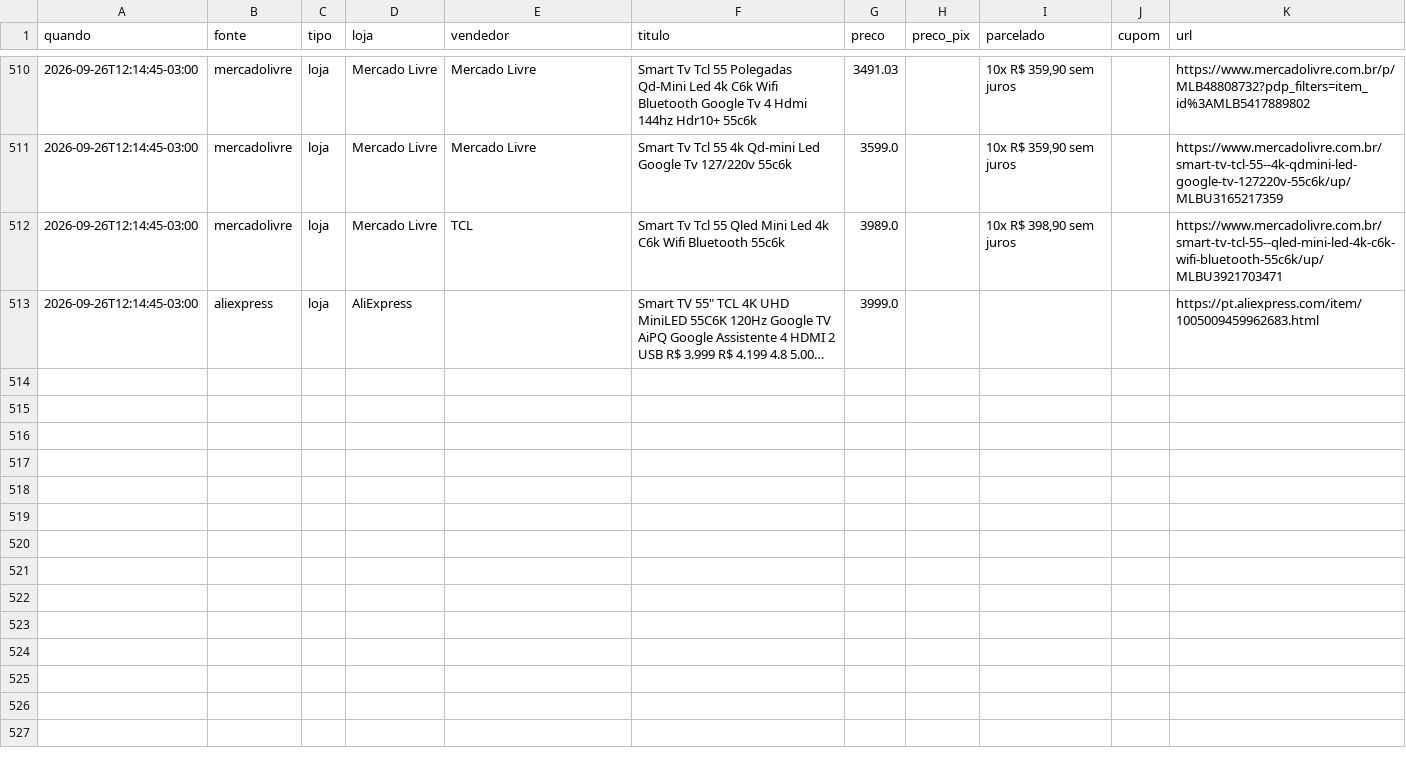
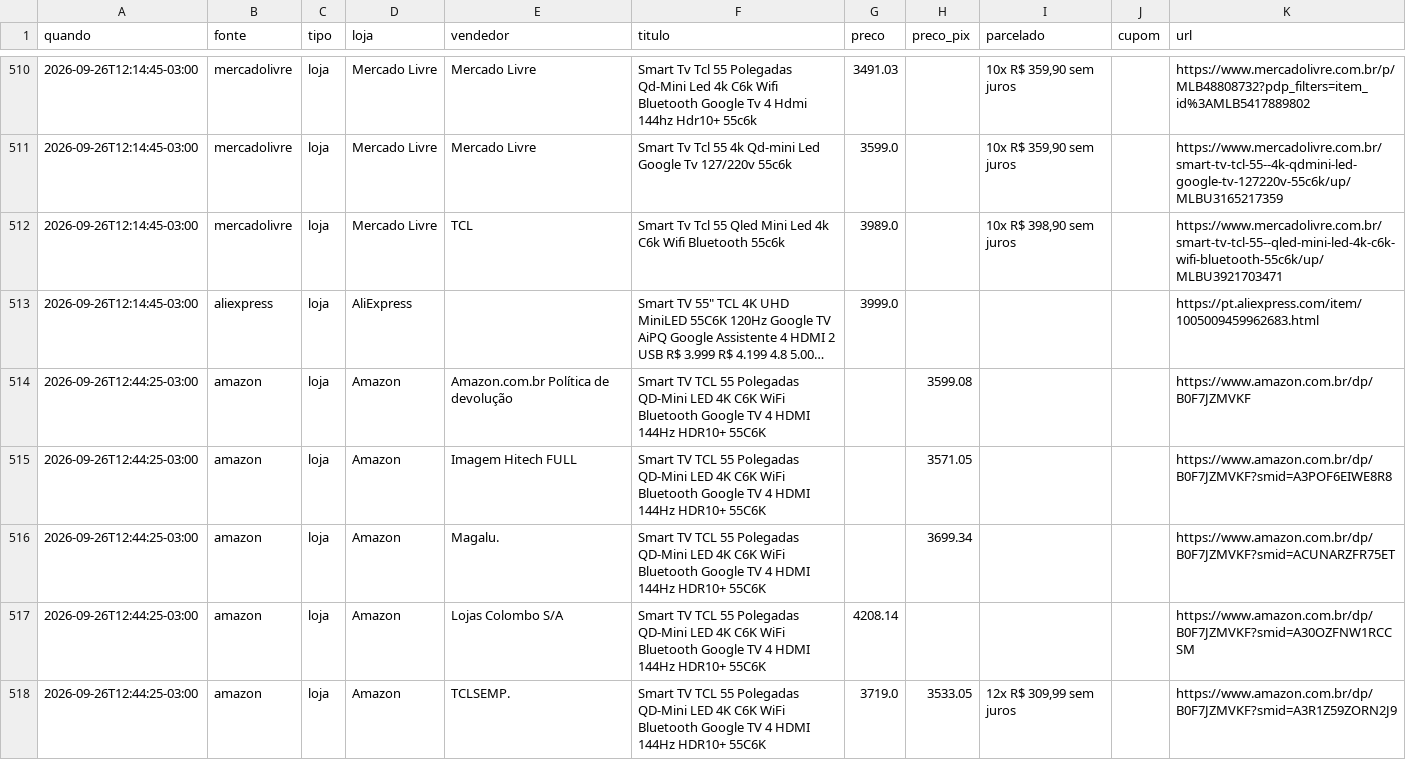
Before and after one commit to luisdfcalazans-dot/tcl-55c6k-monitor, a CSV file: docs/data/historico_pc.csv, drawn as a sheet; only a part is shown, gaps mark what is left out; long unchanged cells end in …; the diff covers the shown part only; the diff names each change by its address in the sheet, - before the commit and + after, or states it on an @@ line.

```diff
--- a/docs/data/historico_pc.csv
+++ b/docs/data/historico_pc.csv
+row 514: 2026-09-26T12:44:25-03:00 | amazon | loja | Amazon | Amazon.com.br Política de devolução | Smart TV TCL 55 Polegadas QD-Mini LED 4K C6K WiFi Bluetooth Google TV 4 HDMI 144Hz HDR10+ 55C6K |  | 3599.08 |  |  | https://www.amazon.com.br/dp/B0F7JZMVKF
+row 515: 2026-09-26T12:44:25-03:00 | amazon | loja | Amazon | Imagem Hitech FULL | Smart TV TCL 55 Polegadas QD-Mini LED 4K C6K WiFi Bluetooth Google TV 4 HDMI 144Hz HDR10+ 55C6K |  | 3571.05 |  |  | https://www.amazon.com.br/dp/B0F7JZMVKF?smid=A3POF6EIWE8R8
+row 516: 2026-09-26T12:44:25-03:00 | amazon | loja | Amazon | Magalu. | Smart TV TCL 55 Polegadas QD-Mini LED 4K C6K WiFi Bluetooth Google TV 4 HDMI 144Hz HDR10+ 55C6K |  | 3699.34 |  |  | https://www.amazon.com.br/dp/B0F7JZMVKF?smid=ACUNARZFR75ET
+row 517: 2026-09-26T12:44:25-03:00 | amazon | loja | Amazon | Lojas Colombo S/A | Smart TV TCL 55 Polegadas QD-Mini LED 4K C6K WiFi Bluetooth Google TV 4 HDMI 144Hz HDR10+ 55C6K | 4208.14 |  |  |  | https://www.amazon.com.br/dp/B0F7JZMVKF?smid=A30OZFNW1RCCSM
+row 518: 2026-09-26T12:44:25-03:00 | amazon | loja | Amazon | TCLSEMP. | Smart TV TCL 55 Polegadas QD-Mini LED 4K C6K WiFi Bluetooth Google TV 4 HDMI 144Hz HDR10+ 55C6K | 3719.0 | 3533.05 | 12x R$ 309,99 sem juros |  | https://www.amazon.com.br/dp/B0F7JZMVKF?smid=A3R1Z59ZORN2J9
```
Also changed, not shown: 5 added rows elsewhere in this file, 3 other files.
